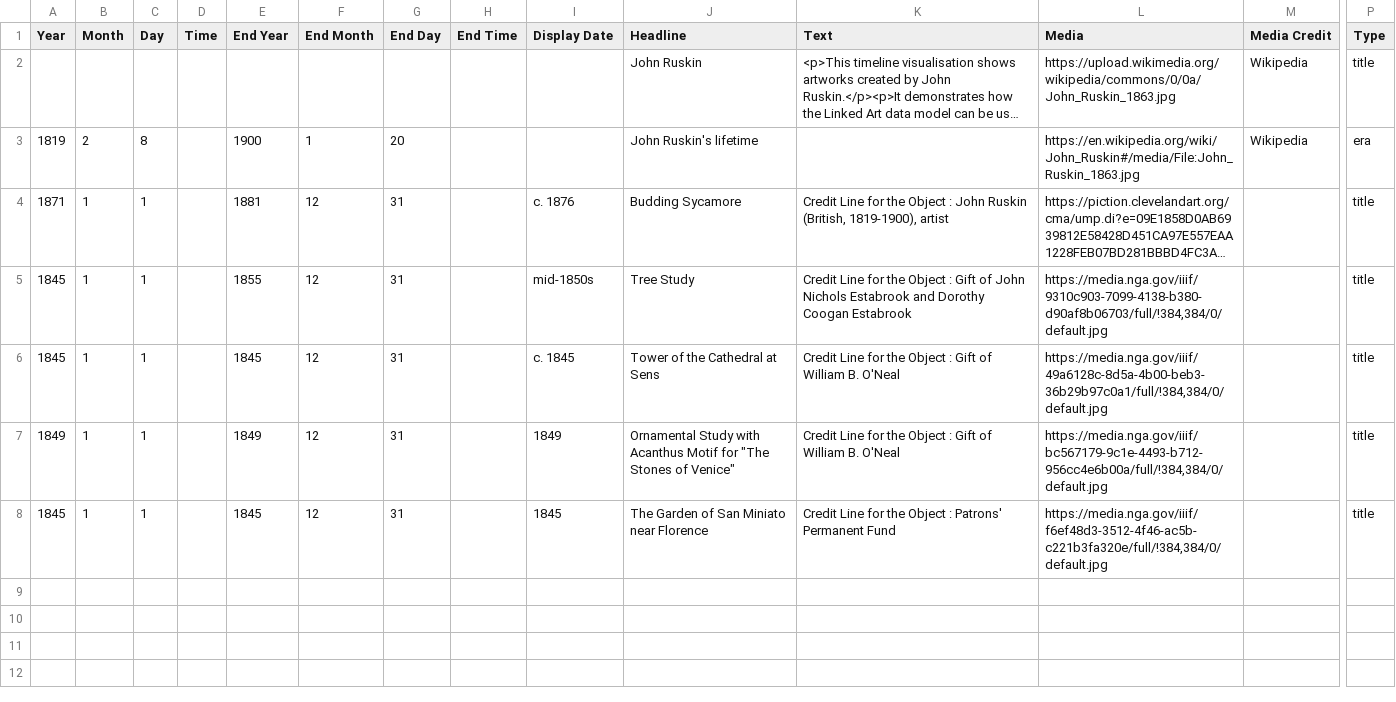
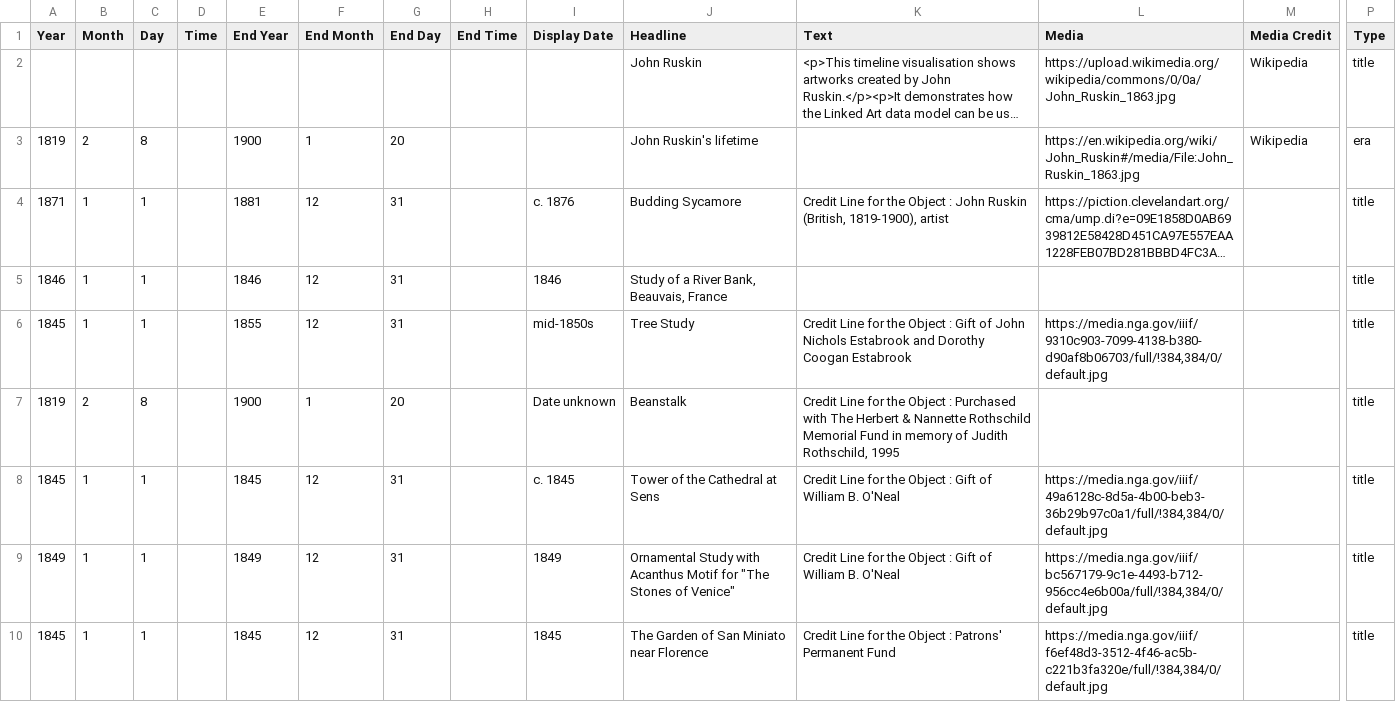
Before and after one commit to tgra/Linked-Art, a CSV file: jupyter_notebooks/data/ruskin/output/csv/ruskin_vis.csv, drawn as a sheet; only a part is shown, gaps mark what is left out; long unchanged cells end in …; rows hold the shown columns only; the diff names each change by its address in the sheet, - before the commit and + after, or states it on an @@ line.

Commit message:
update ruskin notebook

```diff
--- a/jupyter_notebooks/data/ruskin/output/csv/ruskin_vis.csv
+++ b/jupyter_notebooks/data/ruskin/output/csv/ruskin_vis.csv
+row 5: 1846 | 1 | 1 |  | 1846 | 12 | 31 |  | 1846 | Study of a River Bank, Beauvais, France |  |  |  | title
+row 7: 1819 | 2 | 8 |  | 1900 | 1 | 20 |  | Date unknown | Beanstalk | Credit Line for the Object : Purchased with The Herbert & Nannette Rothschild Memorial Fund in memory of Judith Rothschild, 1995 |  |  | title
```
Also changed, not shown: 4 other files.
